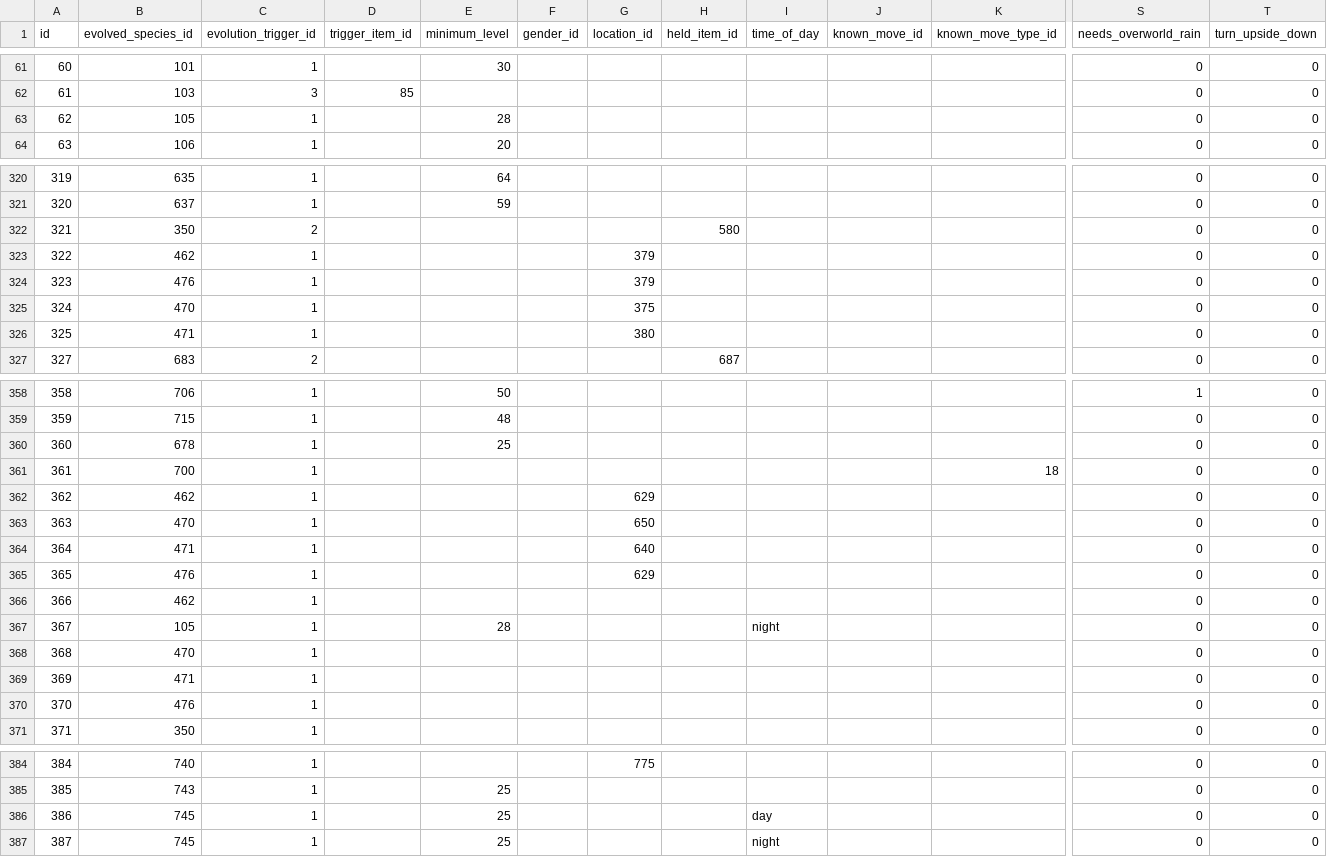
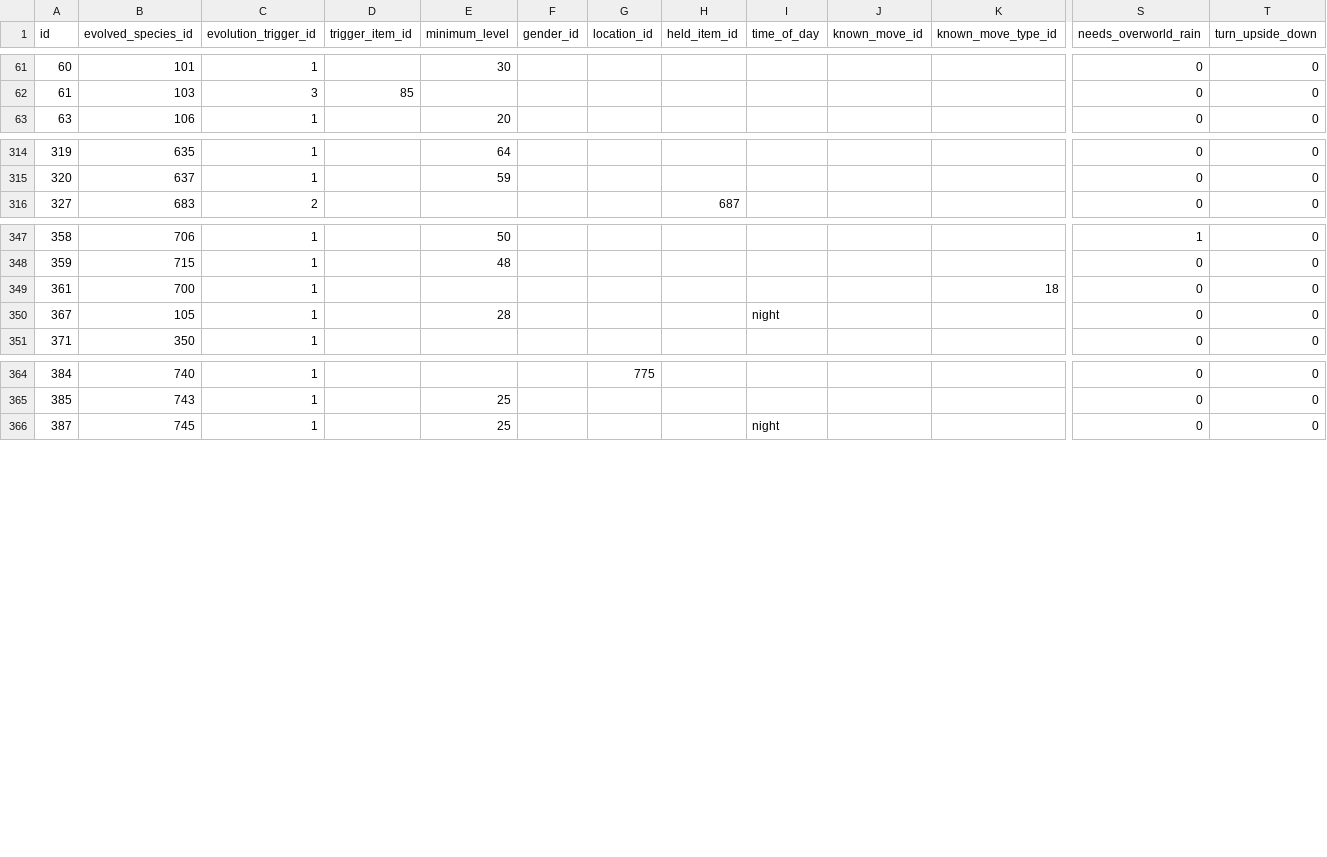
Before and after one commit to poketwo/data, a CSV file: csv/evolution.csv, drawn as a sheet; only a part is shown, gaps mark what is left out; rows hold the shown columns only; the diff covers the shown part only; the diff names each change by its address in the sheet, - before the commit and + after, or states it on an @@ line.

Commit message:
Remove duplicate evolutions

```diff
--- a/csv/evolution.csv
+++ b/csv/evolution.csv
-row 63: 62 | 105 | 1 |  | 28 |  |  |  |  |  |  | 0 | 0
-row 322: 321 | 350 | 2 |  |  |  |  | 580 |  |  |  | 0 | 0
-row 323: 322 | 462 | 1 |  |  |  | 379 |  |  |  |  | 0 | 0
-row 324: 323 | 476 | 1 |  |  |  | 379 |  |  |  |  | 0 | 0
-row 325: 324 | 470 | 1 |  |  |  | 375 |  |  |  |  | 0 | 0
-row 326: 325 | 471 | 1 |  |  |  | 380 |  |  |  |  | 0 | 0
-row 360: 360 | 678 | 1 |  | 25 |  |  |  |  |  |  | 0 | 0
-row 362: 362 | 462 | 1 |  |  |  | 629 |  |  |  |  | 0 | 0
-row 363: 363 | 470 | 1 |  |  |  | 650 |  |  |  |  | 0 | 0
-row 364: 364 | 471 | 1 |  |  |  | 640 |  |  |  |  | 0 | 0
-row 365: 365 | 476 | 1 |  |  |  | 629 |  |  |  |  | 0 | 0
-row 366: 366 | 462 | 1 |  |  |  |  |  |  |  |  | 0 | 0
-row 368: 368 | 470 | 1 |  |  |  |  |  |  |  |  | 0 | 0
-row 369: 369 | 471 | 1 |  |  |  |  |  |  |  |  | 0 | 0
-row 370: 370 | 476 | 1 |  |  |  |  |  |  |  |  | 0 | 0
-row 386: 386 | 745 | 1 |  | 25 |  |  |  | day |  |  | 0 | 0
```
Also changed, not shown: 6 removed rows elsewhere in this file.
